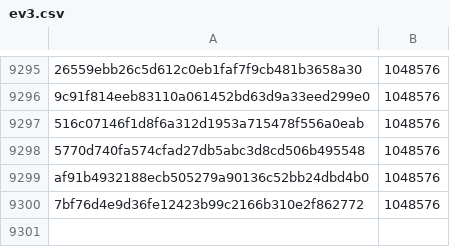
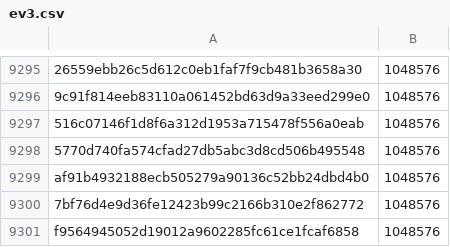
Before and after one commit to pybricks/pybricks-micropython, a CSV file: ev3.csv, drawn as a sheet; only a part is shown, gaps mark what is left out; the diff names each change by its address in the sheet, - before the commit and + after, or states it on an @@ line.

Commit message:
ev3: Add f9564945: 1048576 (+0).

```diff
--- a/ev3.csv
+++ b/ev3.csv
+row 9301: f9564945052d19012a9602285fc61ce1fcaf6858 | 1048576
```
